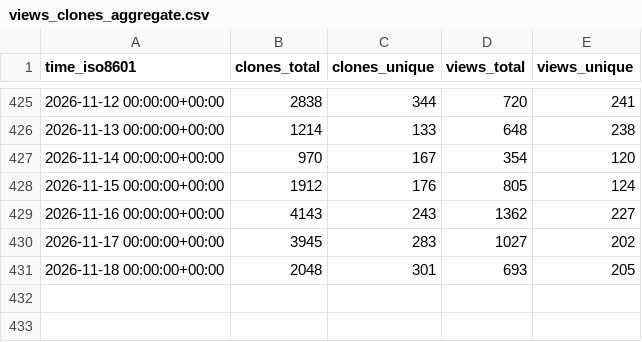
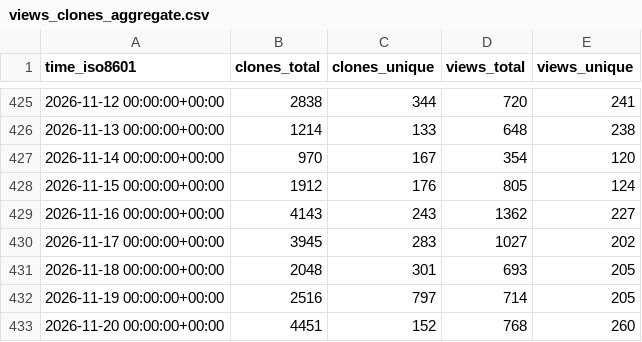
Before and after one commit to dynamia-ai/hami-analysis, a CSV file: Project-HAMi/HAMi/ghrs-data/views_clones_aggregate.csv, drawn as a sheet; only a part is shown, gaps mark what is left out; the diff names each change by its address in the sheet, - before the commit and + after, or states it on an @@ line.

```diff
--- a/Project-HAMi/HAMi/ghrs-data/views_clones_aggregate.csv
+++ b/Project-HAMi/HAMi/ghrs-data/views_clones_aggregate.csv
+row 432: 2026-11-19 00:00:00+00:00 | 2516 | 797 | 714 | 205
+row 433: 2026-11-20 00:00:00+00:00 | 4451 | 152 | 768 | 260
```
Also changed, not shown: 1 other file.
